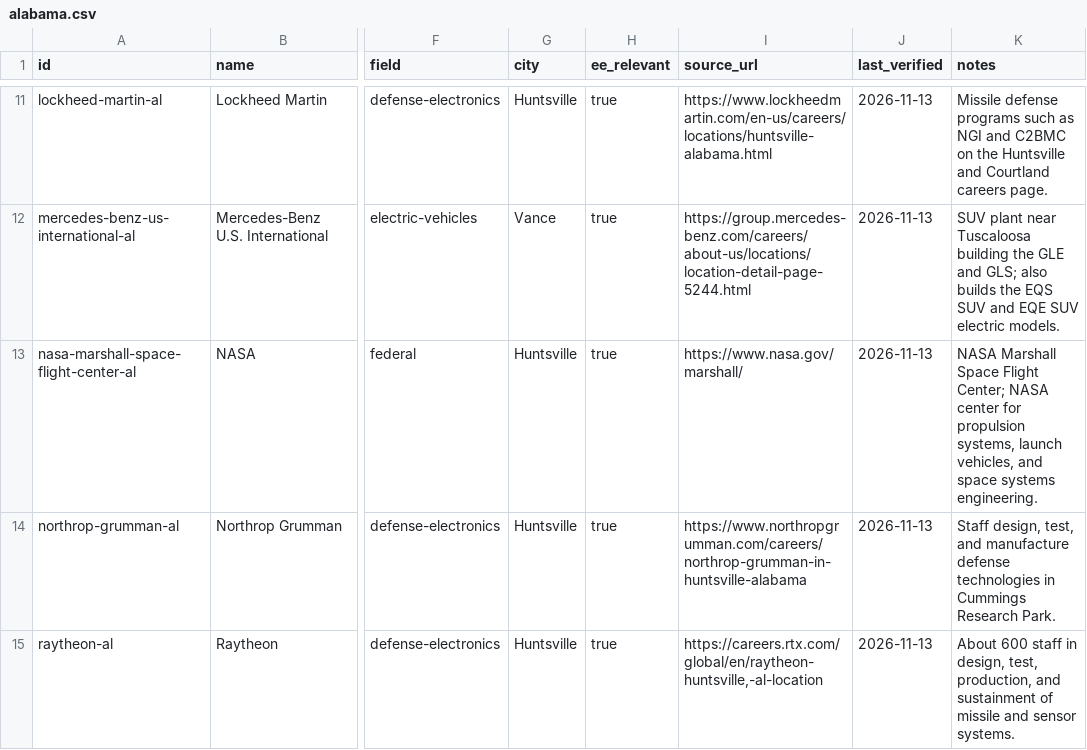
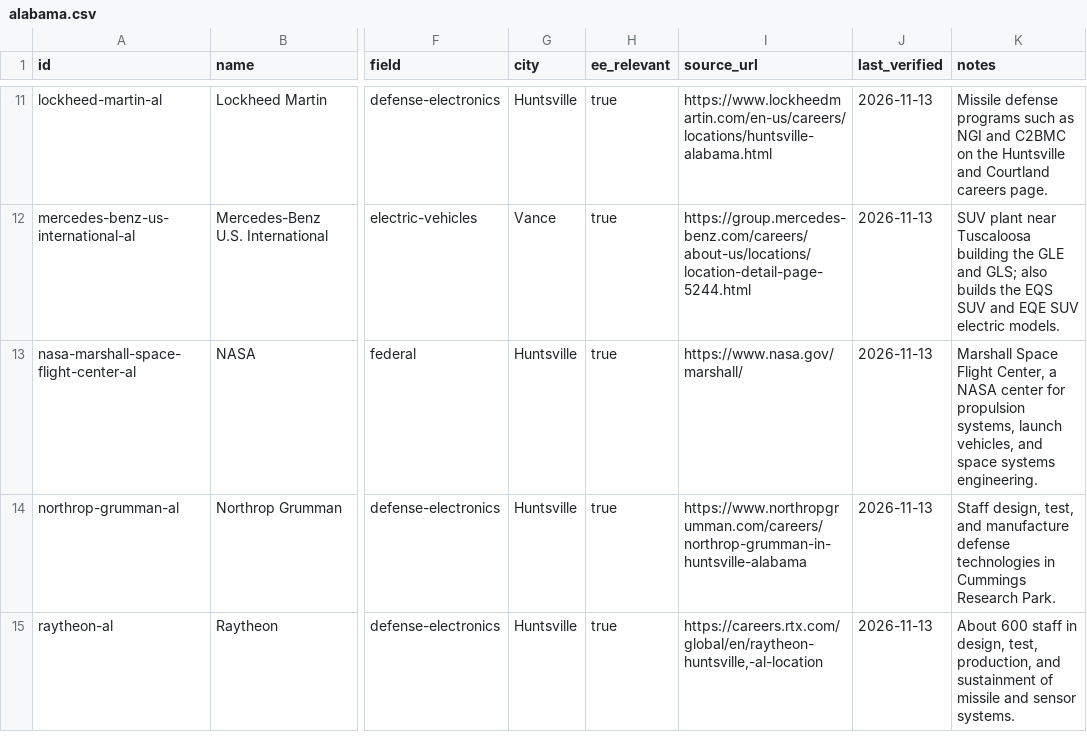
Before and after one commit to edwardasilva/company-lists, a CSV file: data/us/al/alabama.csv, drawn as a sheet; only a part is shown, gaps mark what is left out; the diff names each change by its address in the sheet, - before the commit and + after, or states it on an @@ line.

```diff
--- a/data/us/al/alabama.csv
+++ b/data/us/al/alabama.csv
-K13 (notes): NASA Marshall Space Flight Center; NASA center…
+K13 (notes): Marshall Space Flight Center, a NASA center…
```
Also changed, not shown: data/us/ca/california.csv, data/us/fl/florida.csv, 4 other files.
